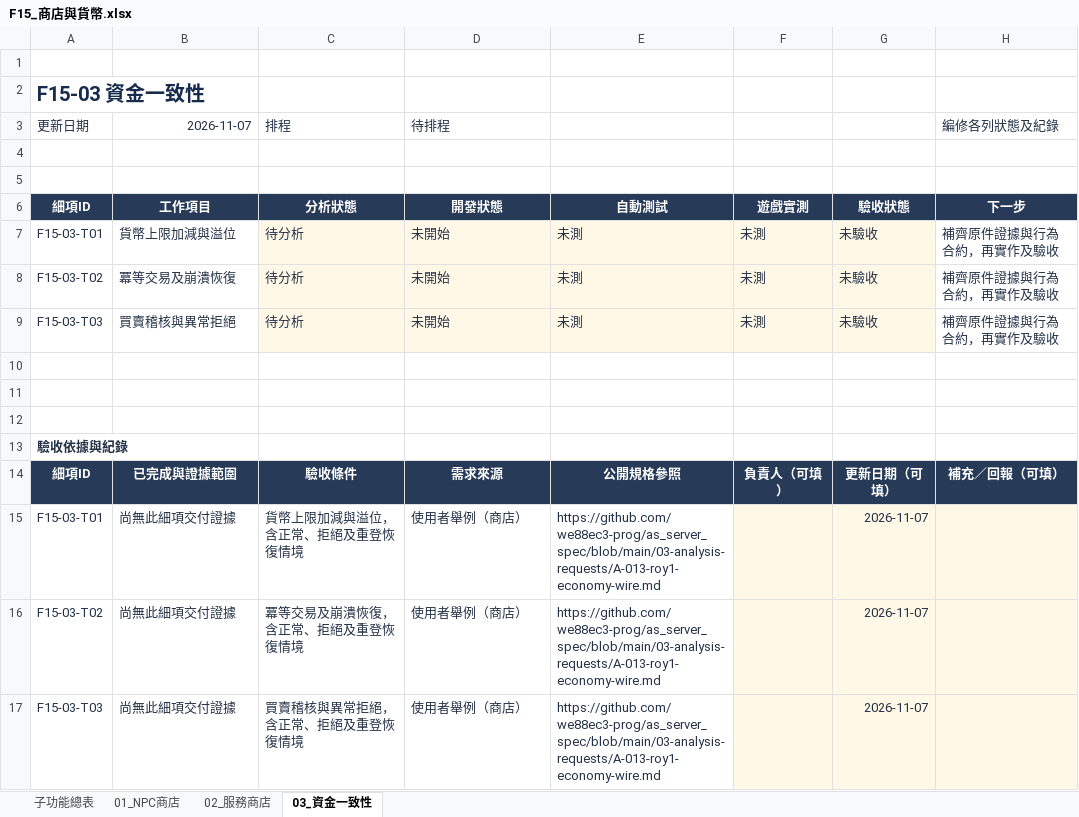
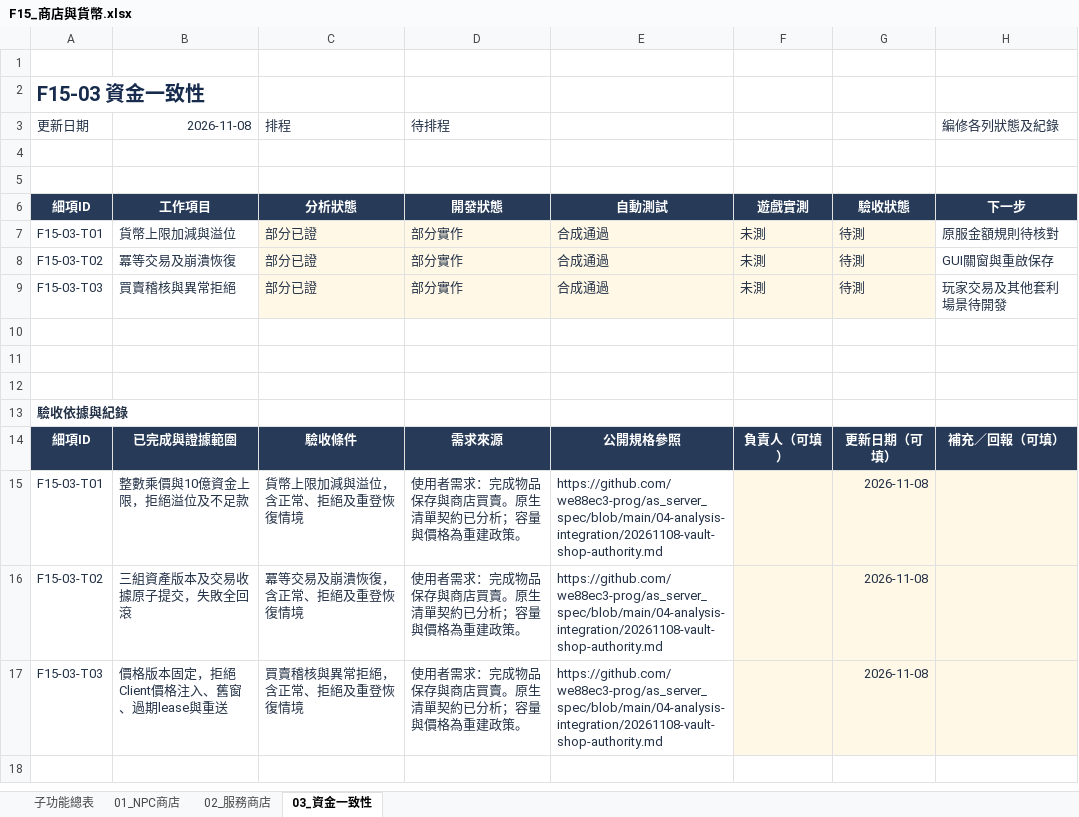
Before and after one commit to we88ec3-prog/as_server_spec, an Excel workbook: 06-development-tracking/details/F15_商店與貨幣.xlsx, sheet 03_資金一致性, drawn as a sheet; values as stored, in another font and other column widths than the file's, no borders; conditional formats and table styles not drawn; the diff names each change by its address in the sheet, - before the commit and + after, or states it on an @@ line.

Commit message:
Document vault and shop authority, native ordering, effect lifecycle and progress

```diff
--- a/06-development-tracking/details/F15_商店與貨幣.xlsx (sheet 03_資金一致性)
+++ b/06-development-tracking/details/F15_商店與貨幣.xlsx (sheet 03_資金一致性)
-B3: 2026-11-07
+B3: 2026-11-08
-C7:C9 (排程): 待分析
+C7:C9 (排程): 部分已證
-D7:D9 (待排程): 未開始
+D7:D9 (待排程): 部分實作
-E7:E9: 未測
+E7:E9: 合成通過
-G7:G9: 未驗收
+G7:G9: 待測
-H7 (編修各列狀態及紀錄): 補齊原件證據與行為合約，再實作及驗收
+H7 (編修各列狀態及紀錄): 原服金額規則待核對
-H8 (編修各列狀態及紀錄): 補齊原件證據與行為合約，再實作及驗收
+H8 (編修各列狀態及紀錄): GUI關窗與重啟保存
-H9 (編修各列狀態及紀錄): 補齊原件證據與行為合約，再實作及驗收
+H9 (編修各列狀態及紀錄): 玩家交易及其他套利場景待開發
-B15 (2026-11-08): 尚無此細項交付證據
+B15 (2026-11-08): 整數乘價與10億資金上限，拒絕溢位及不足款
-D15:D17 (待排程): 使用者舉例（商店）
+D15:D17 (待排程): 使用者需求：完成物品保存與商店買賣。原生清單契約已分析；容量與價格為重建政策。
-E15:E17: https://github.com/we88ec3-prog/as_server_spec/blob/main/03-analysis-requests/A-013-roy1-economy-wire.md
+E15:E17: https://github.com/we88ec3-prog/as_server_spec/blob/main/04-analysis-integration/20261108-vault-shop-authority.md
-G15:G17: 2026-11-07
+G15:G17: 2026-11-08
-B16 (2026-11-08): 尚無此細項交付證據
+B16 (2026-11-08): 三組資產版本及交易收據原子提交，失敗全回滾
-B17 (2026-11-08): 尚無此細項交付證據
+B17 (2026-11-08): 價格版本固定，拒絕Client價格注入、舊窗、過期lease與重送
```
Also changed, not shown: sheet 01_NPC商店, sheet 子功能總表, 06-development-tracking/00_Server開發總表.xlsx, 06-development-tracking/details/F13_背包裝備與獨立衣色.xlsx, 19 other files.
